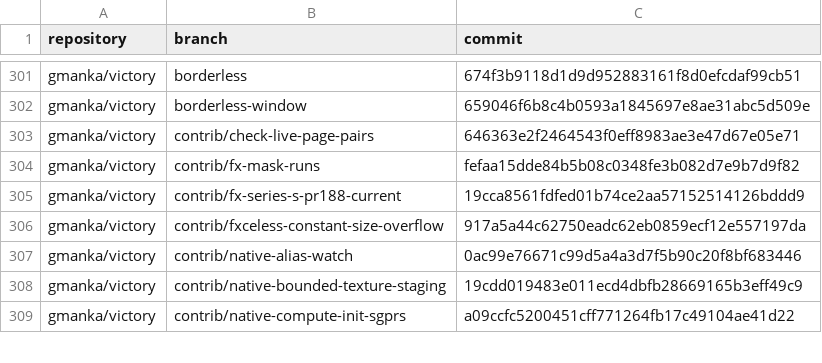
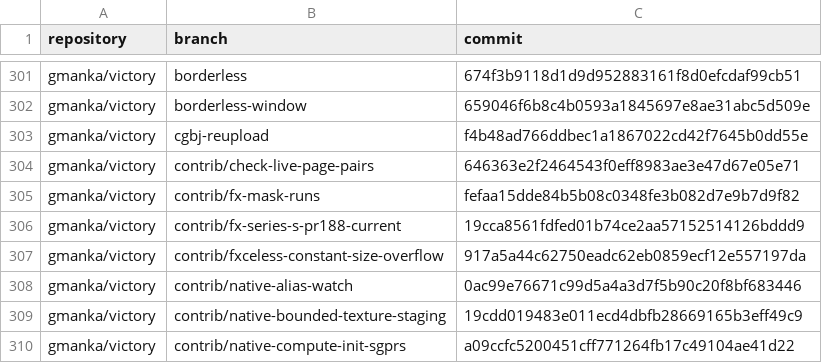
Before and after one commit to gmankab/gta6-wiki, a CSV file: data/gtahub-branches.csv, drawn as a sheet; only a part is shown, gaps mark what is left out; the diff names each change by its address in the sheet, - before the commit and + after, or states it on an @@ line.

```diff
--- a/data/gtahub-branches.csv
+++ b/data/gtahub-branches.csv
+row 303: gmanka/victory | cgbj-reupload | f4b48ad766ddbec1a1867022cd42f7645b0dd55e
```
Also changed, not shown: data/branches.csv, 1 other file.
